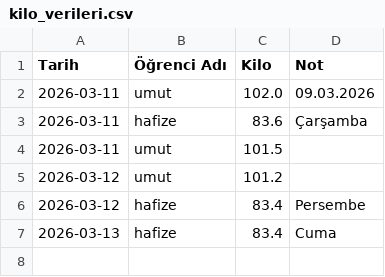
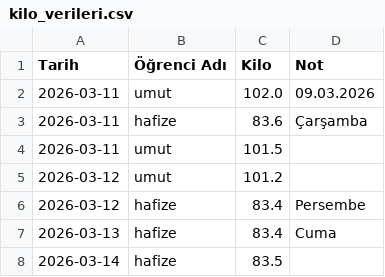
Before and after one commit to coachsahan/halil-sahan-app, a CSV file: kilo_verileri.csv, drawn as a sheet.

Commit message:
Veri Güncelleme: 2026-03-14

```diff
--- a/kilo_verileri.csv
+++ b/kilo_verileri.csv
@@ -7 +7,2 @@ Tarih,Öğrenci Adı,Kilo,Not
 2026-03-13,hafize,83.4,Cuma
+2026-03-14,hafize,83.5,
```
